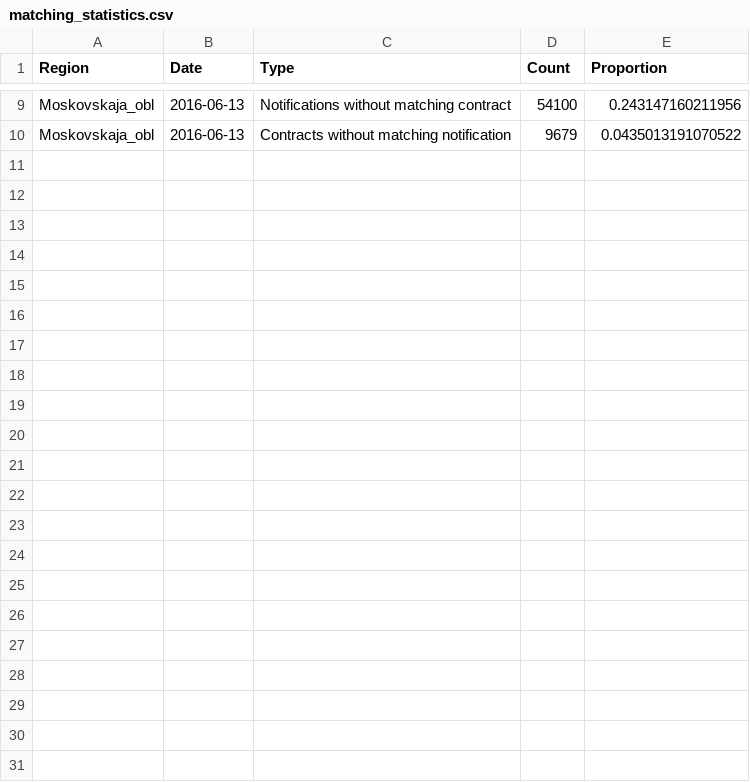
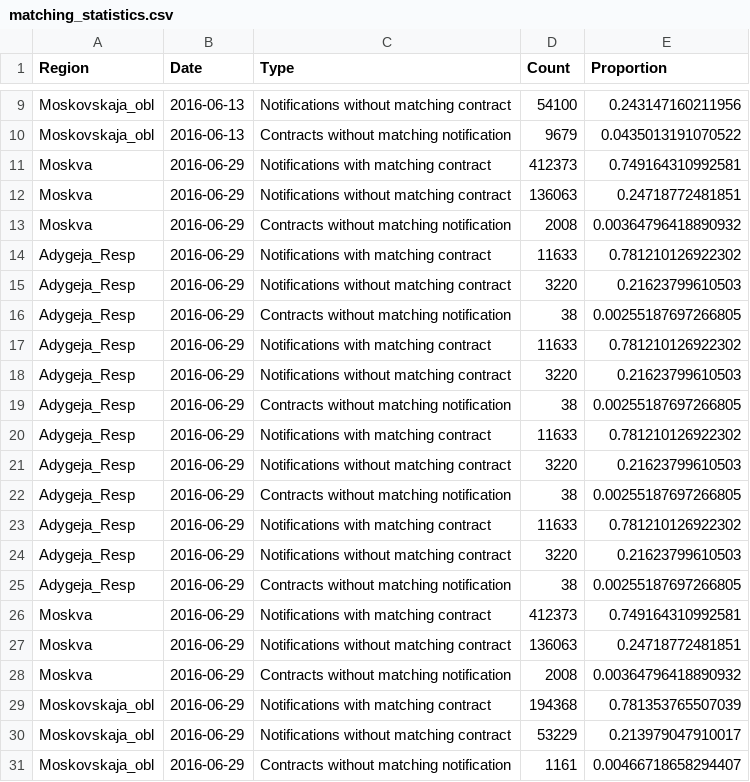
Before and after one commit to shaunmcgirr/shaun-mcgirr-dissertation, a CSV file: 4-Construct/matching_statistics.csv, drawn as a sheet; only a part is shown, gaps mark what is left out; the diff names each change by its address in the sheet, - before the commit and + after, or states it on an @@ line.

Commit message:
Updating matching statistics after hardening code

```diff
--- a/4-Construct/matching_statistics.csv
+++ b/4-Construct/matching_statistics.csv
+row 11: Moskva | 2016-06-29 | Notifications with matching contract | 412373 | 0.749164310992581
+row 12: Moskva | 2016-06-29 | Notifications without matching contract | 136063 | 0.24718772481851
+row 13: Moskva | 2016-06-29 | Contracts without matching notification | 2008 | 0.00364796418890932
+row 14: Adygeja_Resp | 2016-06-29 | Notifications with matching contract | 11633 | 0.781210126922302
+row 15: Adygeja_Resp | 2016-06-29 | Notifications without matching contract | 3220 | 0.21623799610503
+row 16: Adygeja_Resp | 2016-06-29 | Contracts without matching notification | 38 | 0.00255187697266805
+row 17: Adygeja_Resp | 2016-06-29 | Notifications with matching contract | 11633 | 0.781210126922302
+row 18: Adygeja_Resp | 2016-06-29 | Notifications without matching contract | 3220 | 0.21623799610503
+row 19: Adygeja_Resp | 2016-06-29 | Contracts without matching notification | 38 | 0.00255187697266805
+row 20: Adygeja_Resp | 2016-06-29 | Notifications with matching contract | 11633 | 0.781210126922302
+row 21: Adygeja_Resp | 2016-06-29 | Notifications without matching contract | 3220 | 0.21623799610503
+row 22: Adygeja_Resp | 2016-06-29 | Contracts without matching notification | 38 | 0.00255187697266805
+row 23: Adygeja_Resp | 2016-06-29 | Notifications with matching contract | 11633 | 0.781210126922302
+row 24: Adygeja_Resp | 2016-06-29 | Notifications without matching contract | 3220 | 0.21623799610503
+row 25: Adygeja_Resp | 2016-06-29 | Contracts without matching notification | 38 | 0.00255187697266805
+row 26: Moskva | 2016-06-29 | Notifications with matching contract | 412373 | 0.749164310992581
+row 27: Moskva | 2016-06-29 | Notifications without matching contract | 136063 | 0.24718772481851
+row 28: Moskva | 2016-06-29 | Contracts without matching notification | 2008 | 0.00364796418890932
+row 29: Moskovskaja_obl | 2016-06-29 | Notifications with matching contract | 194368 | 0.781353765507039
+row 30: Moskovskaja_obl | 2016-06-29 | Notifications without matching contract | 53229 | 0.213979047910017
+row 31: Moskovskaja_obl | 2016-06-29 | Contracts without matching notification | 1161 | 0.00466718658294407
```
